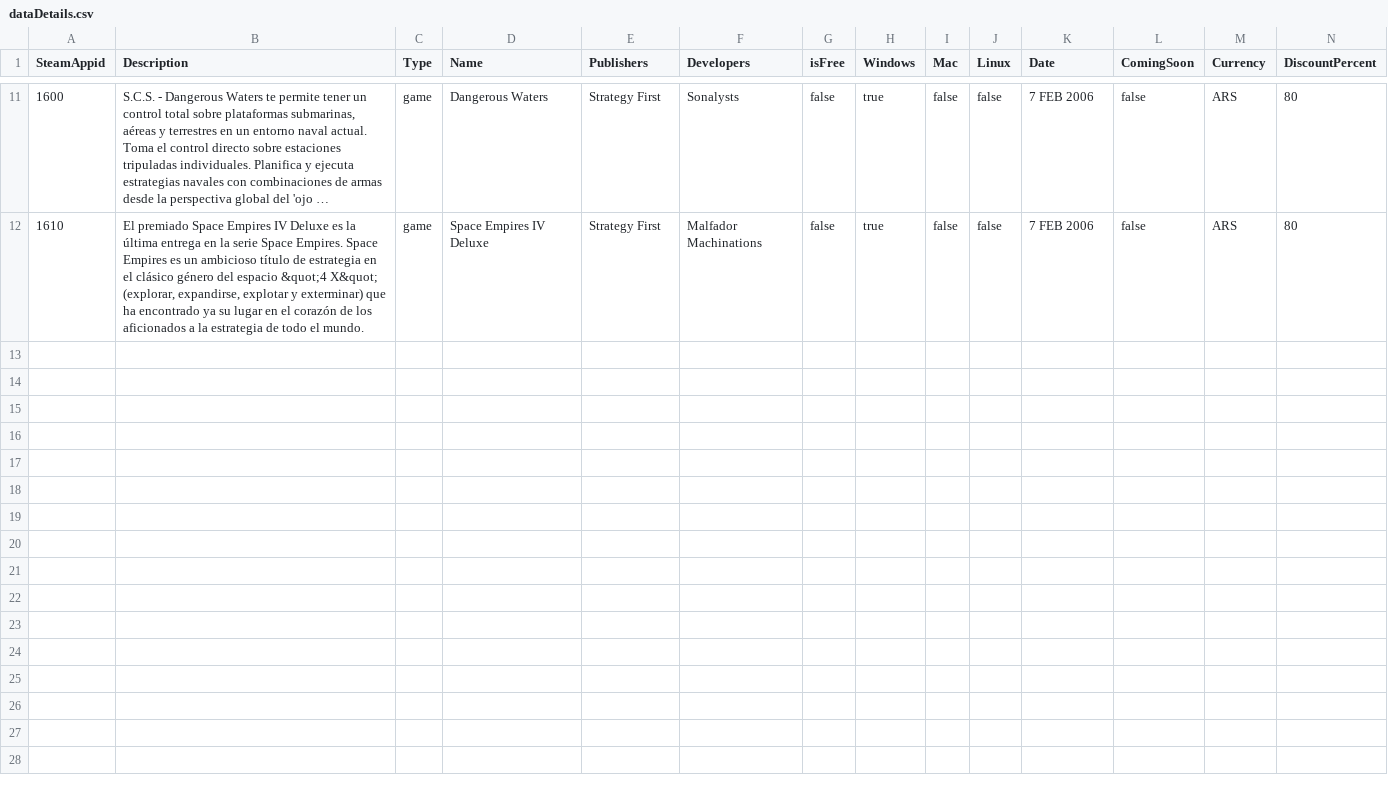
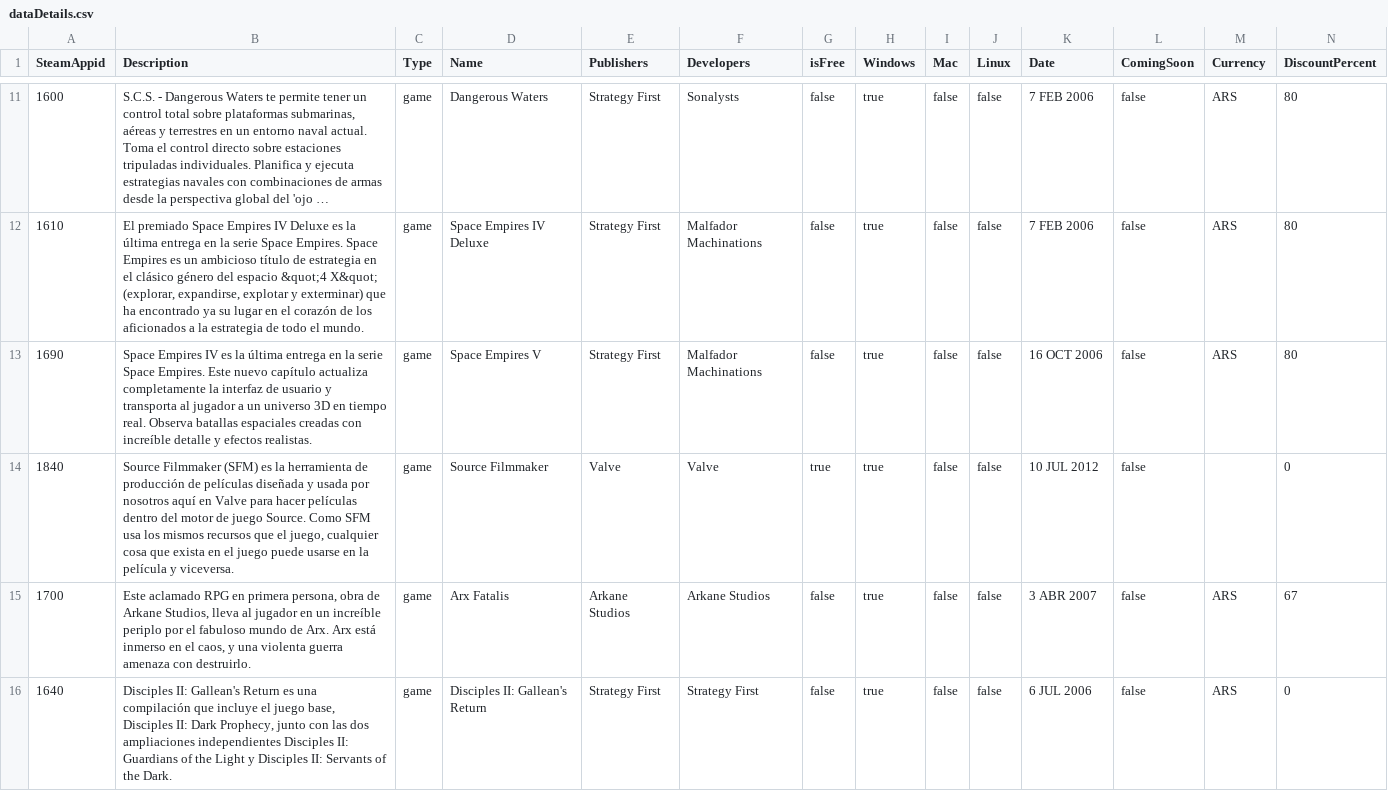
Before and after one commit to Tomas-vilte/GCPSteamAnalytics, a CSV file: data/dataDetails.csv, drawn as a sheet; only a part is shown, gaps mark what is left out; long unchanged cells end in …; rows hold the shown columns only; the diff covers the shown part only; the diff names each change by its address in the sheet, - before the commit and + after, or states it on an @@ line.

```diff
--- a/data/dataDetails.csv
+++ b/data/dataDetails.csv
+row 13: 1690 | Space Empires IV es la última entrega en la serie Space Empires. Este nuevo capítulo actualiza completamente la interfaz de usuario y transporta al jugador a un universo 3D en tiempo real. Observa batallas espaciales creadas con increíble detalle y efectos realistas. | game | Space Empires V | Strategy First | Malfador Machinations | false | true | false | false | 16 OCT 2006 | false | ARS | 80
+row 14: 1840 | Source Filmmaker (SFM) es la herramienta de producción de películas diseñada y usada por nosotros aquí en Valve para hacer películas dentro del motor de juego Source. Como SFM usa los mismos recursos que el juego, cualquier cosa que exista en el juego puede usarse en la película y viceversa. | game | Source Filmmaker | Valve | Valve | true | true | false | false | 10 JUL 2012 | false |  | 0
+row 15: 1700 | Este aclamado RPG en primera persona, obra de Arkane Studios, lleva al jugador en un increíble periplo por el fabuloso mundo de Arx. Arx está inmerso en el caos, y una violenta guerra amenaza con destruirlo. | game | Arx Fatalis | Arkane Studios | Arkane Studios | false | true | false | false | 3 ABR 2007 | false | ARS | 67
+row 16: 1640 | Disciples II: Gallean's Return es una compilación que incluye el juego base, Disciples II: Dark Prophecy, junto con las dos ampliaciones independientes Disciples II: Guardians of the Light y Disciples II: Servants of the Dark. | game | Disciples II: Gallean's Return | Strategy First | Strategy First | false | true | false | false | 6 JUL 2006 | false | ARS | 0
```
Also changed, not shown: 4 added rows elsewhere in this file, 5 other files.
